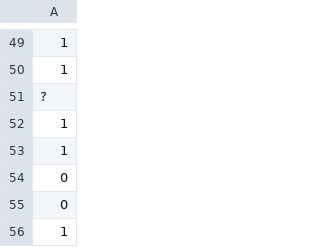
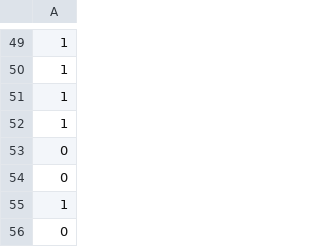
Before and after one commit to marina-dunn/ece470, a CSV file: traininglabels.csv, drawn as a sheet; only a part is shown, gaps mark what is left out; the shorter side is filled out with more unchanged rows; the diff names each change by its address in the sheet, - before the commit and + after, or states it on an @@ line.

```diff
--- a/traininglabels.csv
+++ b/traininglabels.csv
-row 51: ?
```
Also changed, not shown: trainingdata.csv.
